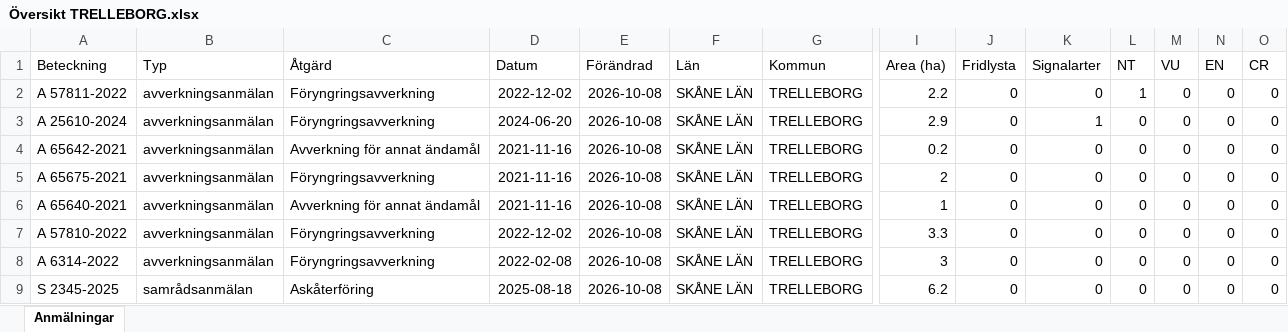
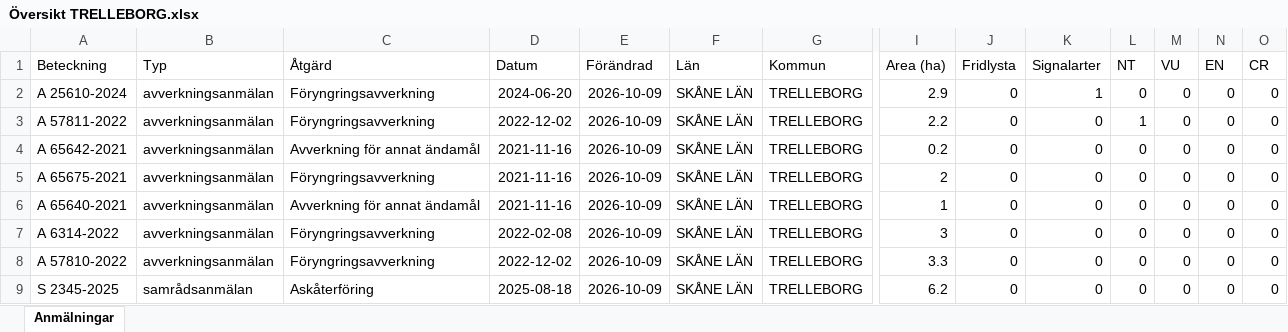
Before and after one commit to klasma/Logging_1287, an Excel workbook: Översikt TRELLEBORG.xlsx, sheet Anmälningar, drawn as a sheet; only a part is shown, gaps mark what is left out; values as stored, in another font and other column widths than the file's, no borders; removed rows and columns are numbered as before the commit, all else as after; rows hold the shown columns only; the diff names each change by its address in the sheet, - before the commit and + after, or states it on an @@ line.

```diff
--- a/Översikt TRELLEBORG.xlsx (sheet Anmälningar)
+++ b/Översikt TRELLEBORG.xlsx (sheet Anmälningar)
-row 2: A 57811-2022 | avverkningsanmälan | Föryngringsavverkning | 2022-12-02 | 2026-10-08 | SKÅNE LÄN | TRELLEBORG | 2.2 | 0 | 0 | 1 | 0 | 0 | 0
-E2 (Förändrad): 2026-10-08
+E2 (Förändrad): 2026-10-09
+row 3: A 57811-2022 | avverkningsanmälan | Föryngringsavverkning | 2022-12-02 | 2026-10-09 | SKÅNE LÄN | TRELLEBORG | 2.2 | 0 | 0 | 1 | 0 | 0 | 0
-E4:E6 (Förändrad): 2026-10-08
+E4:E6 (Förändrad): 2026-10-09
-row 7: A 57810-2022 | avverkningsanmälan | Föryngringsavverkning | 2022-12-02 | 2026-10-08 | SKÅNE LÄN | TRELLEBORG | 3.3 | 0 | 0 | 0 | 0 | 0 | 0
-E7 (Förändrad): 2026-10-08
+E7 (Förändrad): 2026-10-09
+row 8: A 57810-2022 | avverkningsanmälan | Föryngringsavverkning | 2022-12-02 | 2026-10-09 | SKÅNE LÄN | TRELLEBORG | 3.3 | 0 | 0 | 0 | 0 | 0 | 0
-E9 (Förändrad): 2026-10-08
+E9 (Förändrad): 2026-10-09
```
Also changed, not shown: artfynd/A 25610-2024 artfynd.xlsx, artfynd/A 57811-2022 artfynd.xlsx, 9 other files.
